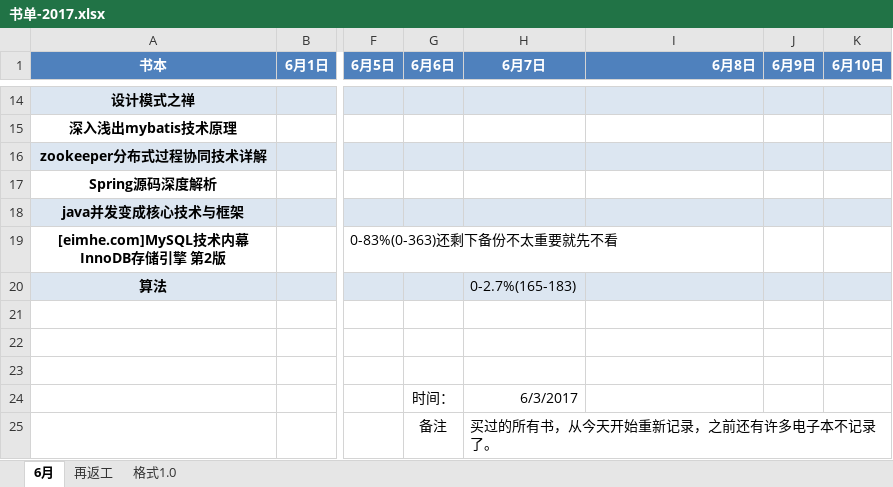
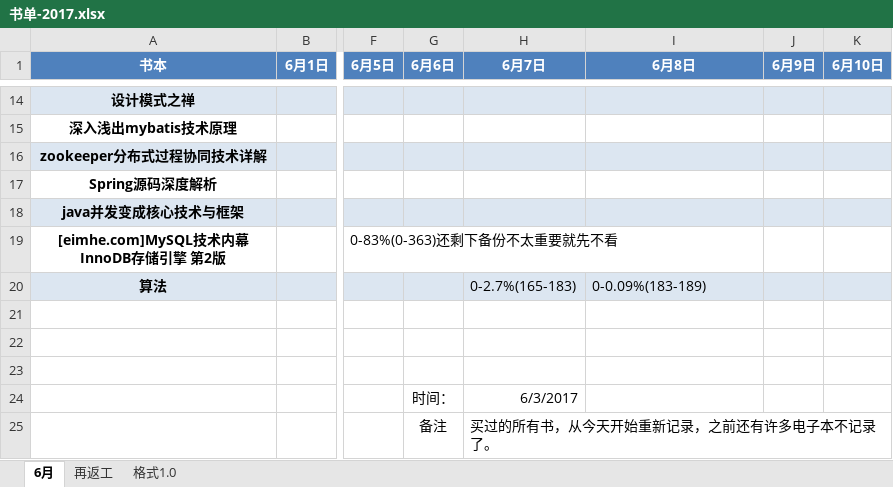
Before and after one commit to jianglong161/-, an Excel workbook: 书单-2017.xlsx, sheet 6月, drawn as a sheet; only a part is shown, gaps mark what is left out; values as stored, in another font and other column widths than the file's, no borders; the diff names each change by its address in the sheet, - before the commit and + after, or states it on an @@ line.

Commit message:
更新书单进度--算法

```diff
--- a/书单-2017.xlsx (sheet 6月)
+++ b/书单-2017.xlsx (sheet 6月)
-I1 alignment: right
+I1 alignment: center
-I20 (6月8日): (empty)
+I20 (6月8日): 0-0.09%(183-189)
```
